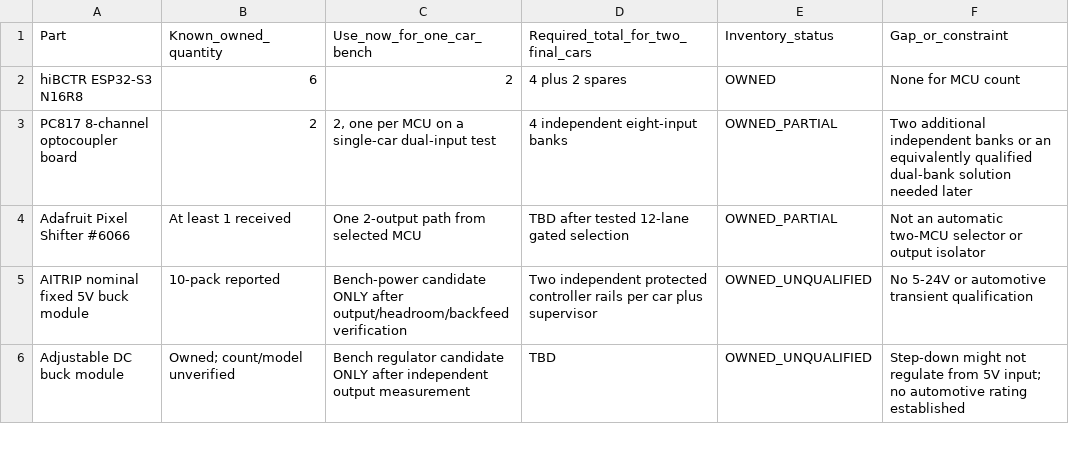
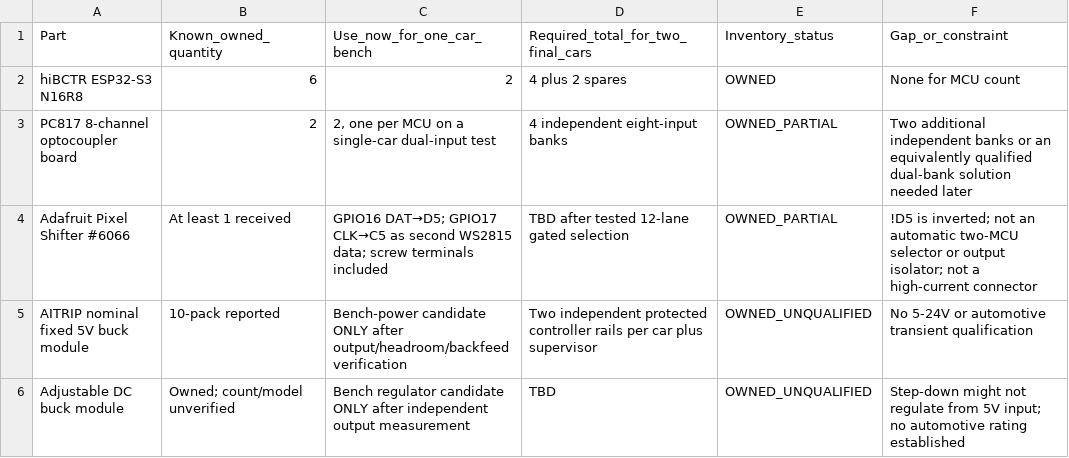
Before and after one commit to Srryastari/OPENTAIL-development, a CSV file: hardware/FAILOVER_POC_BOM.csv, drawn as a sheet; only a part is shown.

Commit message:
hardware: wire owned 6066 accurately and record no WAGO requirement

```diff
--- a/hardware/FAILOVER_POC_BOM.csv
+++ b/hardware/FAILOVER_POC_BOM.csv
@@ -3,3 +3,3 @@
 "PC817 8-channel optocoupler board","2","2, one per MCU on a single-car dual-input test","4 independent eight-input banks","OWNED_PARTIAL","Two additional independent banks or an equivalently qualified dual-bank solution needed later"
-"Adafruit Pixel Shifter #6066","At least 1 received","One 2-output path from selected MCU","TBD after tested 12-lane gated selection","OWNED_PARTIAL","Not an automatic two-MCU selector or output isolator"
+"Adafruit Pixel Shifter #6066","At least 1 received","GPIO16 DAT→D5; GPIO17 CLK→C5 as second WS2815 data; screw terminals included","TBD after tested 12-lane gated selection","OWNED_PARTIAL","!D5 is inverted; not an automatic two-MCU selector or output isolator; not a high-current connector"
 "AITRIP nominal fixed 5V buck module","10-pack reported","Bench-power candidate ONLY after output/headroom/backfeed verification","Two independent protected controller rails per car plus supervisor","OWNED_UNQUALIFIED","No 5-24V or automotive transient qualification"
```
